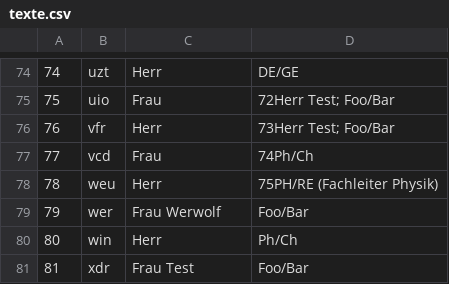
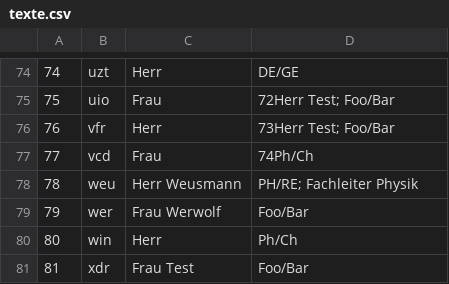
Before and after one commit to KGS-Rastede/fotowand, a CSV file: fotos/texte.csv, drawn as a sheet; only a part is shown, gaps mark what is left out.

```diff
--- a/fotos/texte.csv
+++ b/fotos/texte.csv
@@ -77,3 +77,3 @@
 77,vcd,Frau,74Ph/Ch
-78,weu,Herr,75PH/RE (Fachleiter Physik)
+78,weu,Herr Weusmann,PH/RE; Fachleiter Physik
 79,wer,Frau Werwolf,Foo/Bar
```
Also changed, not shown: 10 other files.
